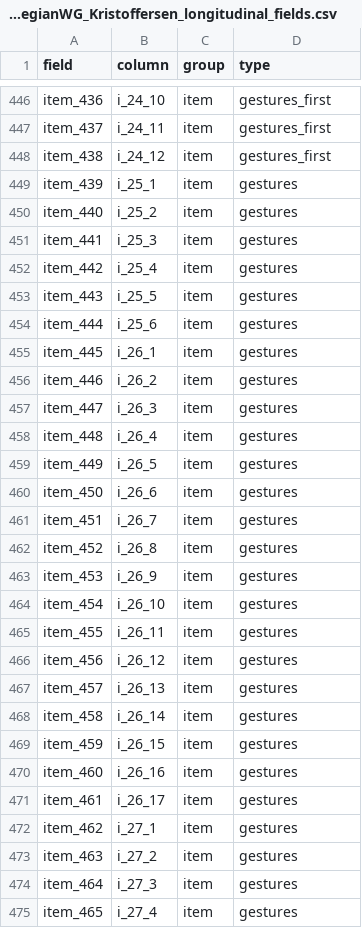
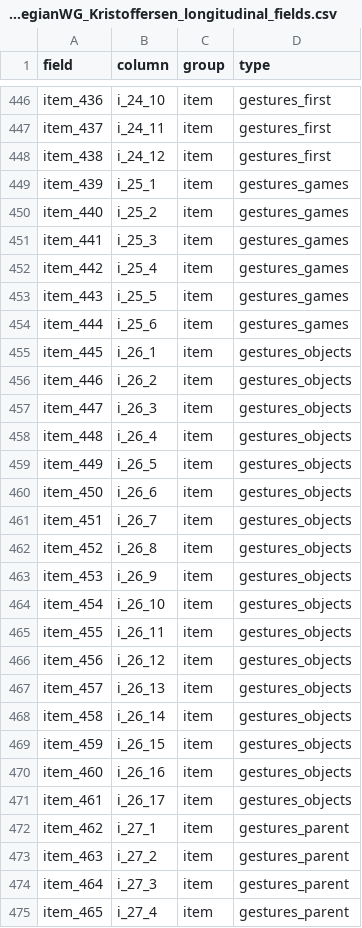
Before and after one commit to kemacdonald/wordbank, a CSV file: raw_data/Norwegian_WG/NorwegianWG_Kristoffersen_longitudinal_fields.csv, drawn as a sheet; only a part is shown, gaps mark what is left out; the diff covers the shown part only.

Commit message:
consistent type/category data #133

```diff
--- a/raw_data/Norwegian_WG/NorwegianWG_Kristoffersen_longitudinal_fields.csv
+++ b/raw_data/Norwegian_WG/NorwegianWG_Kristoffersen_longitudinal_fields.csv
@@ -448,28 +448,28 @@
 "item_438","i_24_12","item","gestures_first"
-"item_439","i_25_1","item","gestures"
-"item_440","i_25_2","item","gestures"
-"item_441","i_25_3","item","gestures"
-"item_442","i_25_4","item","gestures"
-"item_443","i_25_5","item","gestures"
-"item_444","i_25_6","item","gestures"
-"item_445","i_26_1","item","gestures"
-"item_446","i_26_2","item","gestures"
-"item_447","i_26_3","item","gestures"
-"item_448","i_26_4","item","gestures"
-"item_449","i_26_5","item","gestures"
-"item_450","i_26_6","item","gestures"
-"item_451","i_26_7","item","gestures"
-"item_452","i_26_8","item","gestures"
-"item_453","i_26_9","item","gestures"
-"item_454","i_26_10","item","gestures"
-"item_455","i_26_11","item","gestures"
-"item_456","i_26_12","item","gestures"
-"item_457","i_26_13","item","gestures"
-"item_458","i_26_14","item","gestures"
-"item_459","i_26_15","item","gestures"
-"item_460","i_26_16","item","gestures"
-"item_461","i_26_17","item","gestures"
-"item_462","i_27_1","item","gestures"
-"item_463","i_27_2","item","gestures"
-"item_464","i_27_3","item","gestures"
-"item_465","i_27_4","item","gestures"
+"item_439","i_25_1","item","gestures_games"
+"item_440","i_25_2","item","gestures_games"
+"item_441","i_25_3","item","gestures_games"
+"item_442","i_25_4","item","gestures_games"
+"item_443","i_25_5","item","gestures_games"
+"item_444","i_25_6","item","gestures_games"
+"item_445","i_26_1","item","gestures_objects"
+"item_446","i_26_2","item","gestures_objects"
+"item_447","i_26_3","item","gestures_objects"
+"item_448","i_26_4","item","gestures_objects"
+"item_449","i_26_5","item","gestures_objects"
+"item_450","i_26_6","item","gestures_objects"
+"item_451","i_26_7","item","gestures_objects"
+"item_452","i_26_8","item","gestures_objects"
+"item_453","i_26_9","item","gestures_objects"
+"item_454","i_26_10","item","gestures_objects"
+"item_455","i_26_11","item","gestures_objects"
+"item_456","i_26_12","item","gestures_objects"
+"item_457","i_26_13","item","gestures_objects"
+"item_458","i_26_14","item","gestures_objects"
+"item_459","i_26_15","item","gestures_objects"
+"item_460","i_26_16","item","gestures_objects"
+"item_461","i_26_17","item","gestures_objects"
+"item_462","i_27_1","item","gestures_parent"
+"item_463","i_27_2","item","gestures_parent"
+"item_464","i_27_3","item","gestures_parent"
+"item_465","i_27_4","item","gestures_parent"
```
Also changed, not shown: 24 edited cells elsewhere in this file, 25 other files.
